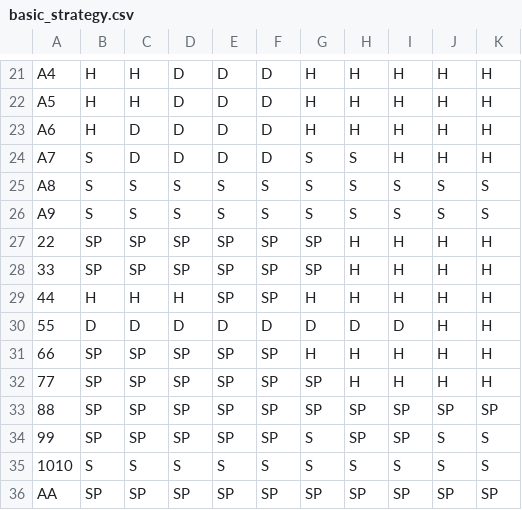
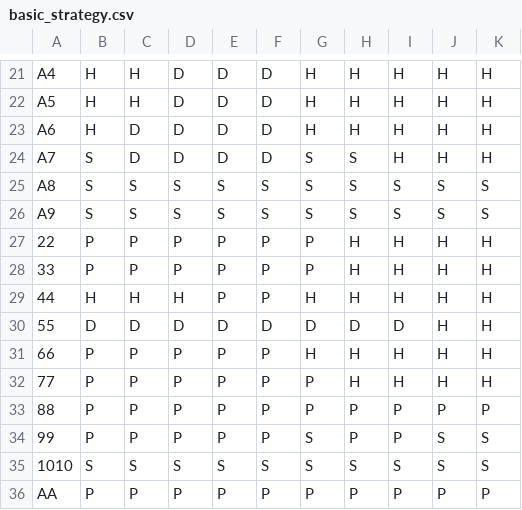
Before and after one commit to x01440/blackjack-sim, a CSV file: strategies/basic_strategy.csv, drawn as a sheet; only a part is shown, gaps mark what is left out.

Commit message:
Updated strategy keys

```diff
--- a/strategies/basic_strategy.csv
+++ b/strategies/basic_strategy.csv
@@ -26,11 +26,11 @@ A8,S,S,S,S,S,S,S,S,S,S
 A9,S,S,S,S,S,S,S,S,S,S
-22,SP,SP,SP,SP,SP,SP,H,H,H,H
-33,SP,SP,SP,SP,SP,SP,H,H,H,H
-44,H,H,H,SP,SP,H,H,H,H,H
+22,P,P,P,P,P,P,H,H,H,H
+33,P,P,P,P,P,P,H,H,H,H
+44,H,H,H,P,P,H,H,H,H,H
 55,D,D,D,D,D,D,D,D,H,H
-66,SP,SP,SP,SP,SP,H,H,H,H,H
-77,SP,SP,SP,SP,SP,SP,H,H,H,H
-88,SP,SP,SP,SP,SP,SP,SP,SP,SP,SP
-99,SP,SP,SP,SP,SP,S,SP,SP,S,S
+66,P,P,P,P,P,H,H,H,H,H
+77,P,P,P,P,P,P,H,H,H,H
+88,P,P,P,P,P,P,P,P,P,P
+99,P,P,P,P,P,S,P,P,S,S
 1010,S,S,S,S,S,S,S,S,S,S
-AA,SP,SP,SP,SP,SP,SP,SP,SP,SP,SP
+AA,P,P,P,P,P,P,P,P,P,P
```
Also changed, not shown: 2 other files.
